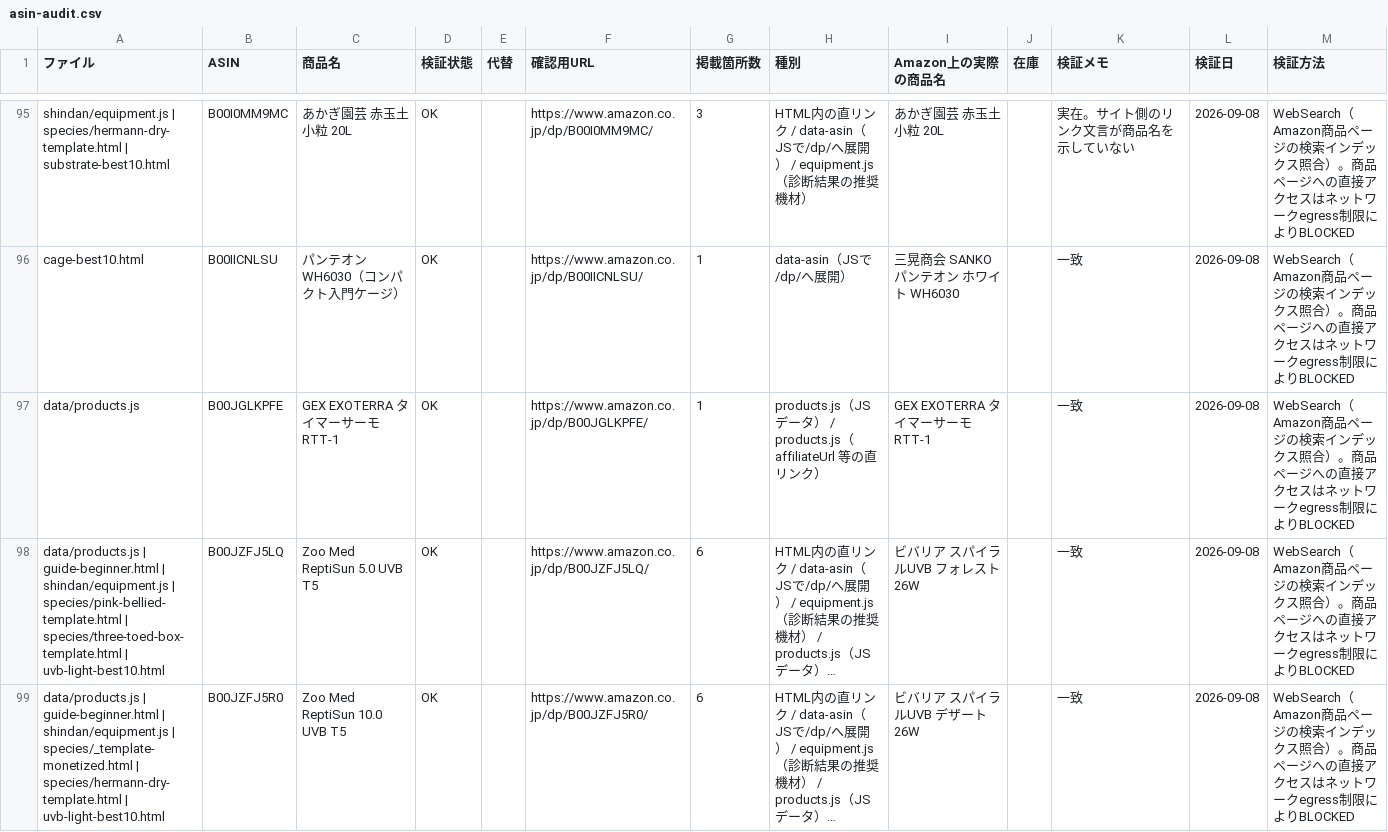
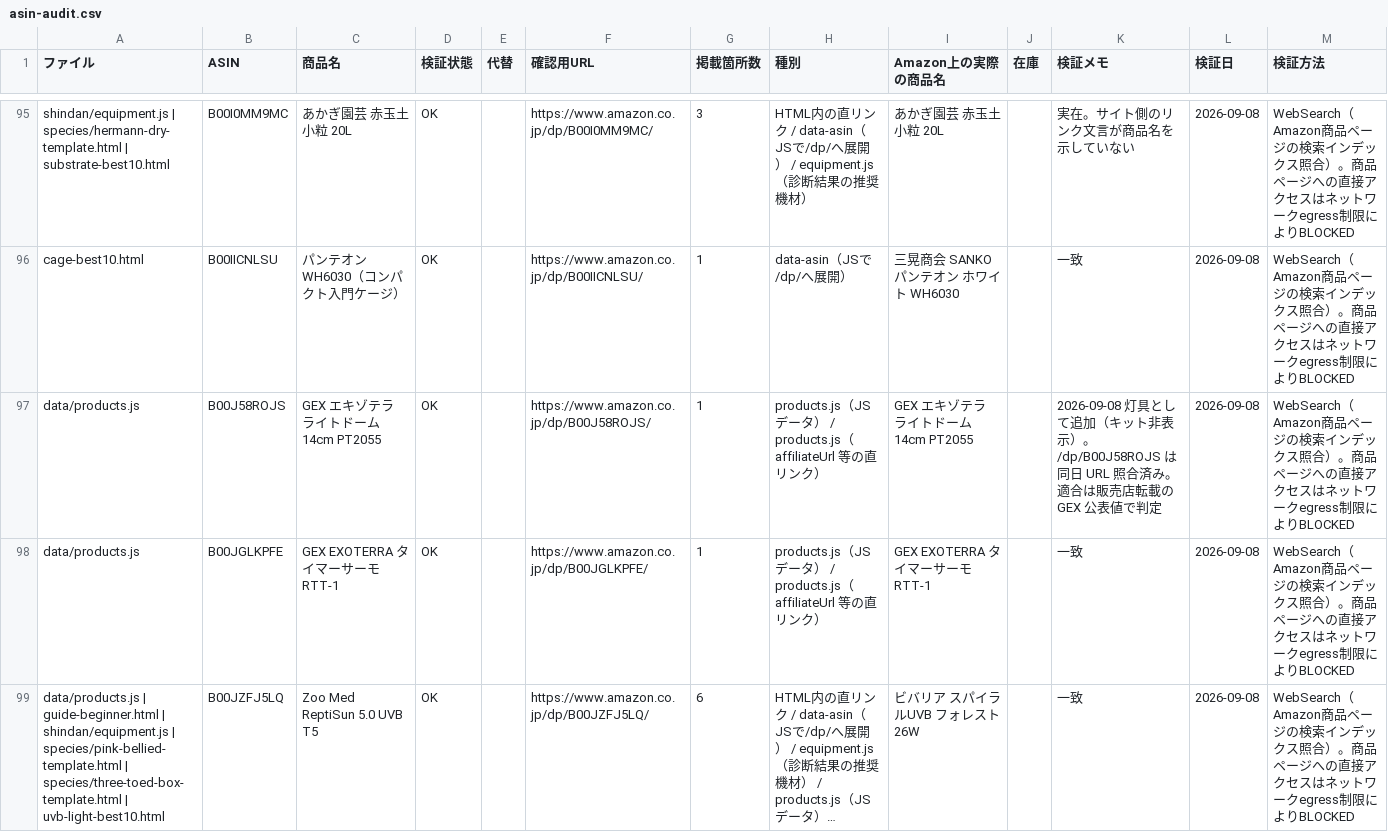
Before and after one commit to gagalife04291225-lab/kame-life-guide-, a CSV file: docs/asin-audit.csv, drawn as a sheet; only a part is shown, gaps mark what is left out; the shorter side is filled out with more unchanged rows; long unchanged cells end in …; the diff covers the shown part only.

```diff
--- a/docs/asin-audit.csv
+++ b/docs/asin-audit.csv
@@ -96,2 +96,3 @@ shindan/equipment.js | species/hermann-dry-template.html | substrate-best10.html
 cage-best10.html,B00IICNLSU,パンテオン WH6030（コンパクト入門ケージ）,OK,,https://www.amazon.co.jp/dp/B00IICNLSU/,1,data-asin（JSで/dp/へ展開）,三晃商会 SANKO パンテオン ホワイト WH6030,,一致,2026-09-08,WebSearch（Amazon商品ページの検索インデックス照合）。商品ページへの直接アクセスはネットワークegress制限によりBLOCKED
+data/products.js,B00J58ROJS,GEX エキゾテラ ライトドーム 14cm PT2055,OK,,https://www.amazon.co.jp/dp/B00J58ROJS/,1,products.js（JSデータ） / products.js（affiliateUrl 等の直リンク）,GEX エキゾテラ ライトドーム 14cm PT2055,,2026-09-08 灯具として追加（キット非表示）。/dp/B00J58ROJS は同日 URL 照合済み。適合は販売店転載の GEX 公表値で判定,2026-09-08,WebSearch（Amazon商品ページの検索インデックス照合）。商品ページへの直接アクセスはネットワークegress制限によりBLOCKED
 data/products.js,B00JGLKPFE,GEX EXOTERRA タイマーサーモ RTT-1,OK,,https://www.amazon.co.jp/dp/B00JGLKPFE/,1,products.js（JSデータ） / products.js（affiliateUrl 等の直リンク）,GEX EXOTERRA タイマーサーモ RTT-1,,一致,2026-09-08,WebSearch（Amazon商品ページの検索インデックス照合）。商品ページへの直接アクセスはネットワークegress制限によりBLOCKED
```
Also changed, not shown: 1 added row elsewhere in this file, 3 other files.
